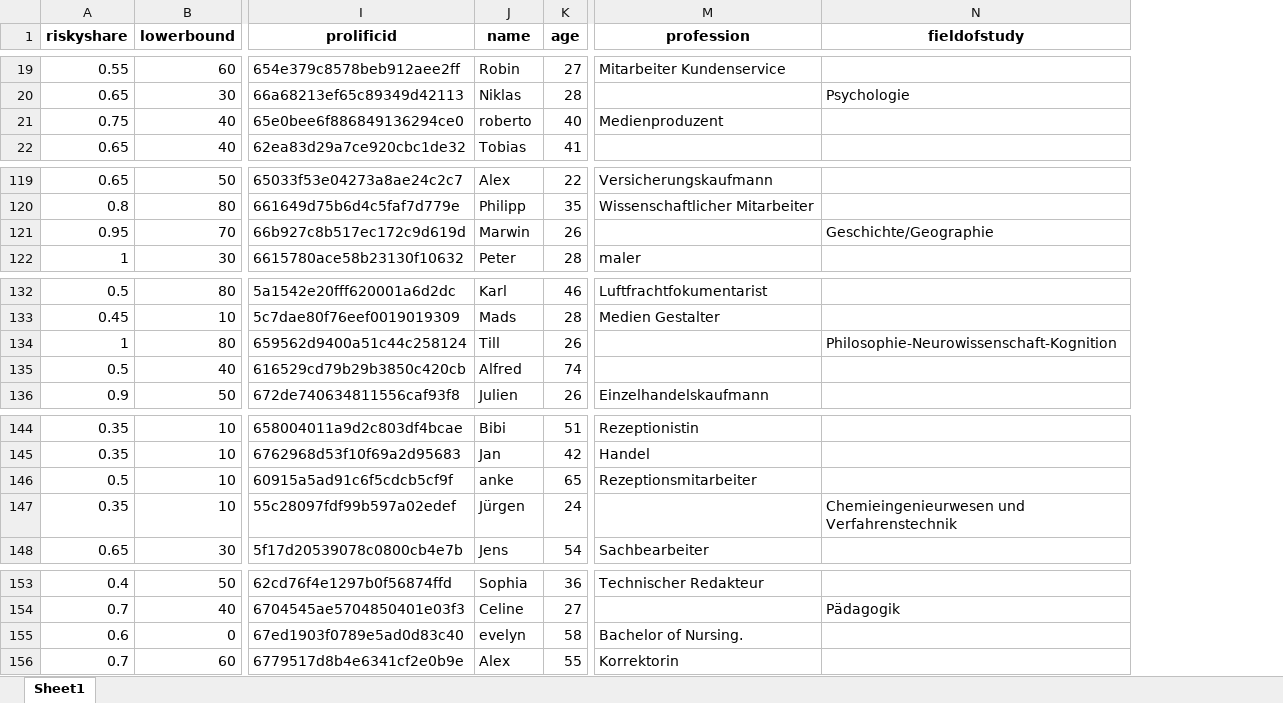
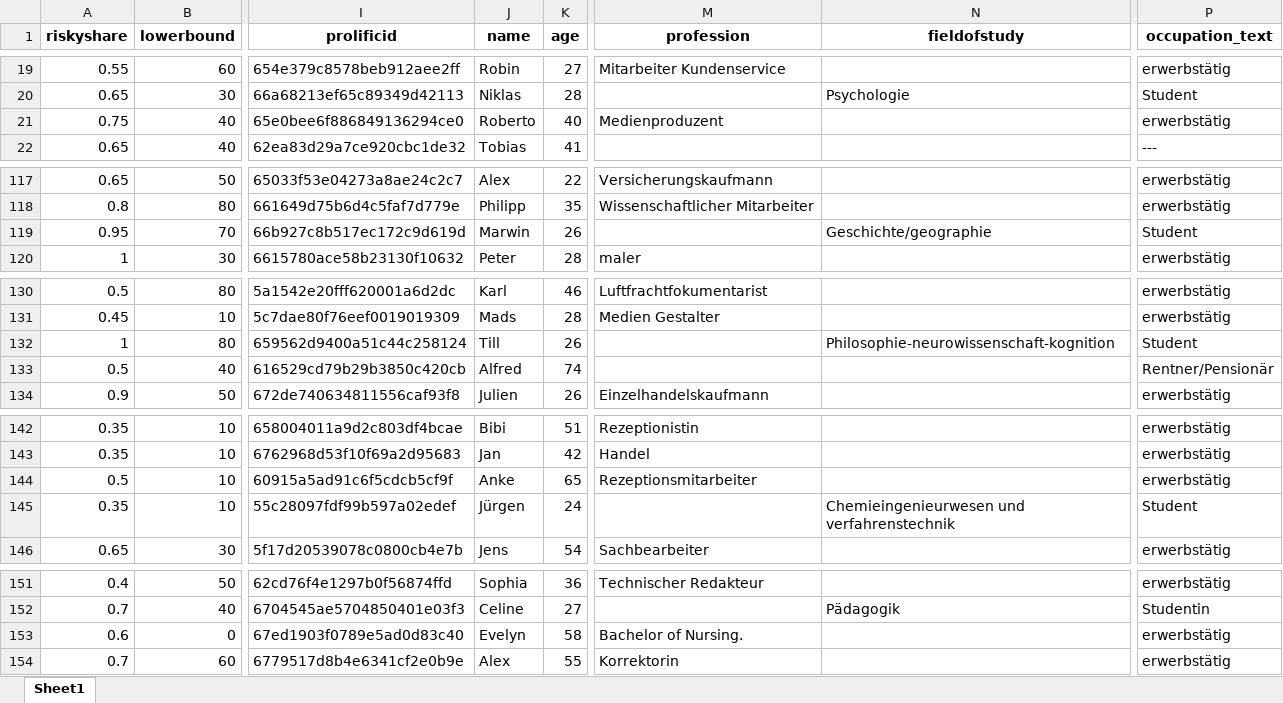
Before and after one commit to meyting/findisc, an Excel workbook: _static/global/profiles.xlsx, sheet Sheet1, drawn as a sheet; only a part is shown, gaps mark what is left out; values as stored, in another font and other column widths than the file's, no borders; addresses are those after the commit; the diff covers the shown part only; the diff names each change by its address in the sheet, - before the commit and + after, or states it on an @@ line.

```diff
--- a/_static/global/profiles.xlsx (sheet Sheet1)
+++ b/_static/global/profiles.xlsx (sheet Sheet1)
+column P (occupation_text), rows 19-22: erwerbstätig | Student | erwerbstätig | ---; rows 117-120: erwerbstätig | erwerbstätig | Student | erwerbstätig; rows 130-134: erwerbstätig | erwerbstätig | Student | Rentner/Pensionär | erwerbstätig; rows 142-146: erwerbstätig | erwerbstätig | erwerbstätig | Student | erwerbstätig; rows 151-154: erwerbstätig | Studentin | erwerbstätig | erwerbstätig
-J21 (name): roberto
+J21 (name): Roberto
-N119 (fieldofstudy): Geschichte/Geographie
+N119 (fieldofstudy): Geschichte/geographie
-N132 (fieldofstudy): Philosophie-Neurowissenschaft-Kognition
+N132 (fieldofstudy): Philosophie-neurowissenschaft-kognition
-J144 (name): anke
+J144 (name): Anke
-N145 (fieldofstudy): Chemieingenieurwesen und Verfahrenstechnik
+N145 (fieldofstudy): Chemieingenieurwesen und verfahrenstechnik
-J153 (name): evelyn
+J153 (name): Evelyn
```
Also changed, not shown: 2 removed rows and 18 edited cells elsewhere in this sheet, 3 other files.
